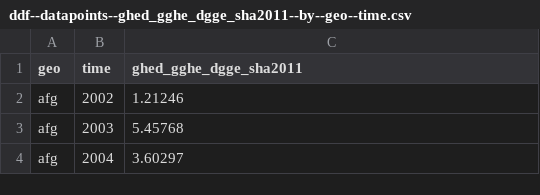
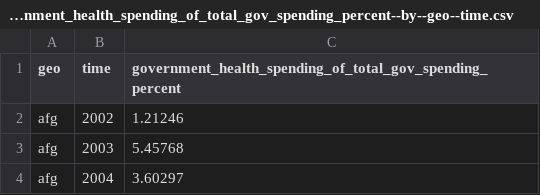
Before and after one commit to open-numbers/ddf--gapminder--who_gho, a CSV file: ddf--datapoints--government_health_spending_of_total_gov_spending_percent--by--geo--time.csv (was ddf--datapoints--ghed_gghe_dgge_sha2011--by--geo--time.csv), drawn as a sheet; only a part is shown.

```diff
--- a/ddf--datapoints--ghed_gghe_dgge_sha2011--by--geo--time.csv
+++ b/ddf--datapoints--government_health_spending_of_total_gov_spending_percent--by--geo--time.csv
@@ -1,2 +1,2 @@
-geo,time,ghed_gghe_dgge_sha2011
+geo,time,government_health_spending_of_total_gov_spending_percent
 afg,2002,1.21246
```
Also changed, not shown: ddf--concepts.csv, ddf--datapoints--government_share_of_total_health_spending_percent--by--geo--time.csv, 17 other files.
